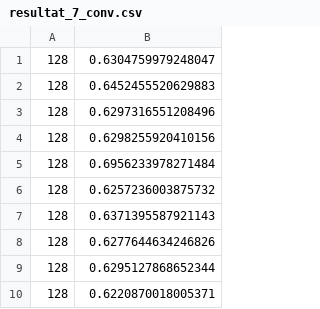
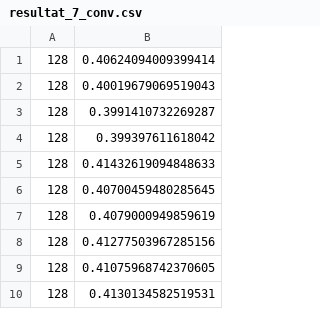
Before and after one commit to jodjea/INF4705, a CSV file: resultat_7_conv.csv, drawn as a sheet.

```diff
--- a/resultat_7_conv.csv
+++ b/resultat_7_conv.csv
@@ -1,10 +1,10 @@
-128,0.6304759979248047
-128,0.6452455520629883
-128,0.6297316551208496
-128,0.6298255920410156
-128,0.6956233978271484
-128,0.6257236003875732
-128,0.6371395587921143
-128,0.6277644634246826
-128,0.6295127868652344
-128,0.6220870018005371
+128,0.40624094009399414
+128,0.40019679069519043
+128,0.3991410732269287
+128,0.399397611618042
+128,0.41432619094848633
+128,0.40700459480285645
+128,0.4079000949859619
+128,0.41277503967285156
+128,0.41075968742370605
+128,0.4130134582519531
```
Also changed, not shown: resultat_6_conv.csv, resultat_7_strassen.csv, 37 other files.
